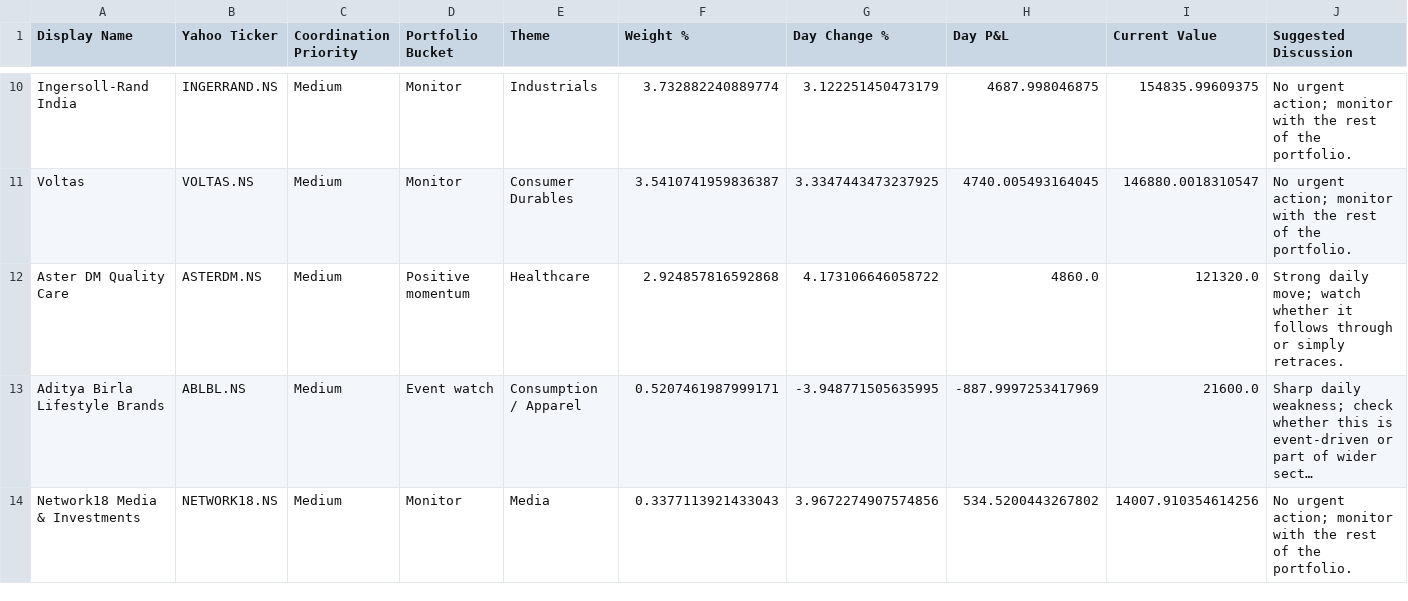
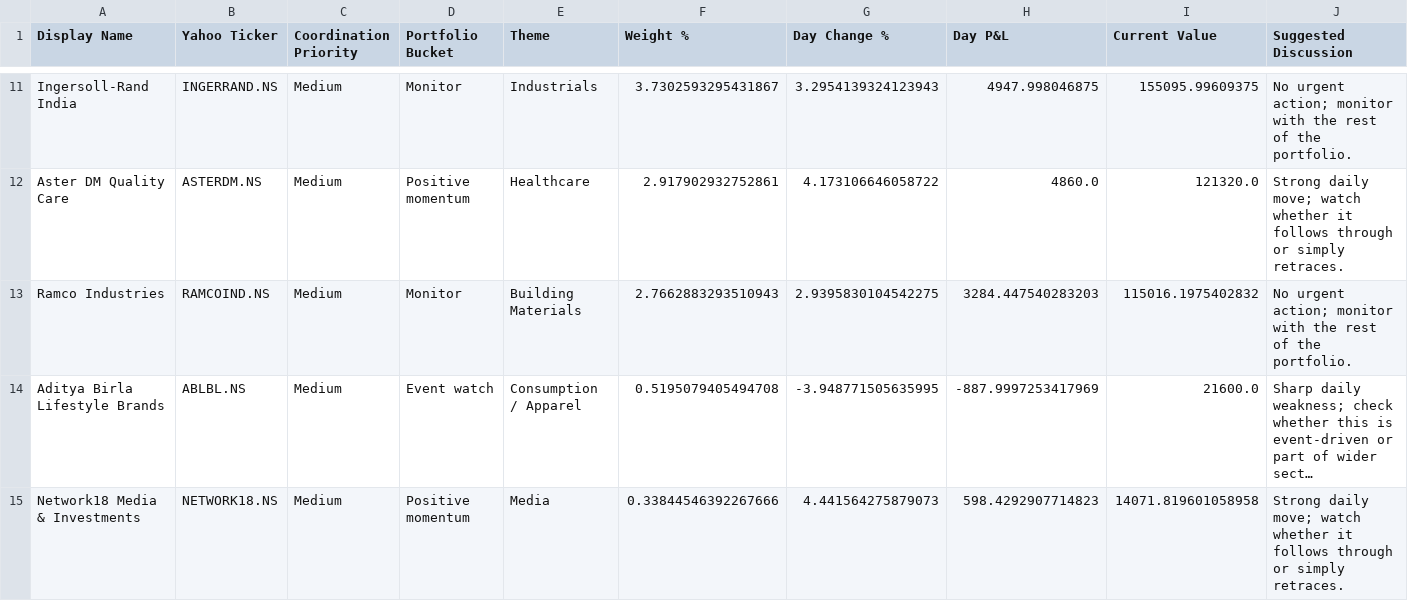
Before and after one commit to hvj7p7shkv-hub/vikram-portfolio-dashboard, a CSV file: data/action_queue.csv, drawn as a sheet; only a part is shown, gaps mark what is left out; long unchanged cells end in …; removed rows and columns are numbered as before the commit, all else as after; the diff covers the shown part only; the diff names each change by its address in the sheet, - before the commit and + after, or states it on an @@ line.

```diff
--- a/data/action_queue.csv
+++ b/data/action_queue.csv
-F11 (Weight %): 3.732882240889774
+F11 (Weight %): 3.7302593295431867
-G11 (Day Change %): 3.122251450473179
+G11 (Day Change %): 3.2954139324123943
-H11 (Day P&L): 4687.998046875
+H11 (Day P&L): 4947.998046875
-I11 (Current Value): 154835.99609375
+I11 (Current Value): 155095.99609375
-row 11: Voltas | VOLTAS.NS | Medium | Monitor | Consumer Durables | 3.5410741959836387 | 3.3347443473237925 | 4740.005493164045 | 146880.0018310547 | No urgent action; monitor with the rest of the portfolio.
-F12 (Weight %): 2.924857816592868
+F12 (Weight %): 2.917902932752861
+row 13: Ramco Industries | RAMCOIND.NS | Medium | Monitor | Building Materials | 2.7662883293510943 | 2.9395830104542275 | 3284.447540283203 | 115016.1975402832 | No urgent action; monitor with the rest of the portfolio.
-F14 (Weight %): 0.5207461987999171
+F14 (Weight %): 0.5195079405494708
-D15 (Portfolio Bucket): Monitor
+D15 (Portfolio Bucket): Positive momentum
-F15 (Weight %): 0.3377113921433043
+F15 (Weight %): 0.33844546392267666
-G15 (Day Change %): 3.9672274907574856
+G15 (Day Change %): 4.441564275879073
-H15 (Day P&L): 534.5200443267802
+H15 (Day P&L): 598.4292907714823
-I15 (Current Value): 14007.910354614256
+I15 (Current Value): 14071.819601058958
-J15 (Suggested Discussion): No urgent action; monitor with the rest of the portfolio.
+J15 (Suggested Discussion): Strong daily move; watch whether it follows through or simply retraces.
```
Also changed, not shown: 3 added rows, 2 removed rows and 24 edited cells elsewhere in this file, data/holdings.csv, 1 other file.
